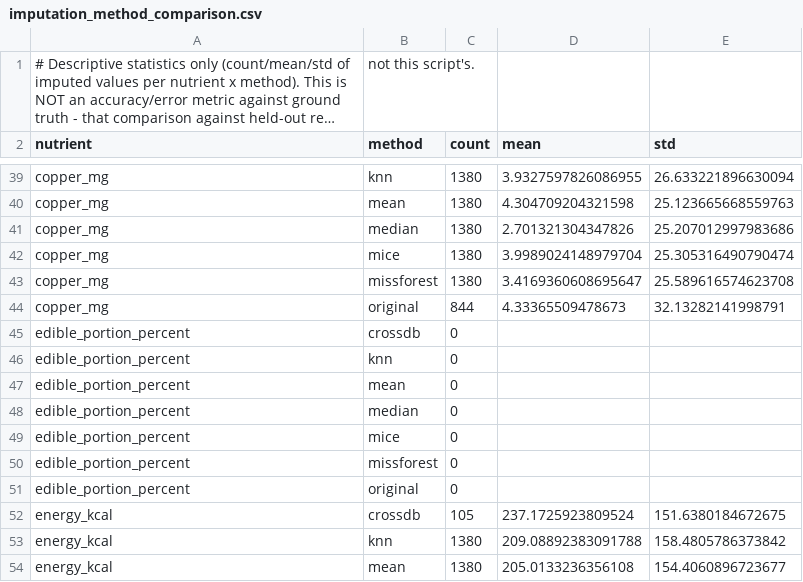
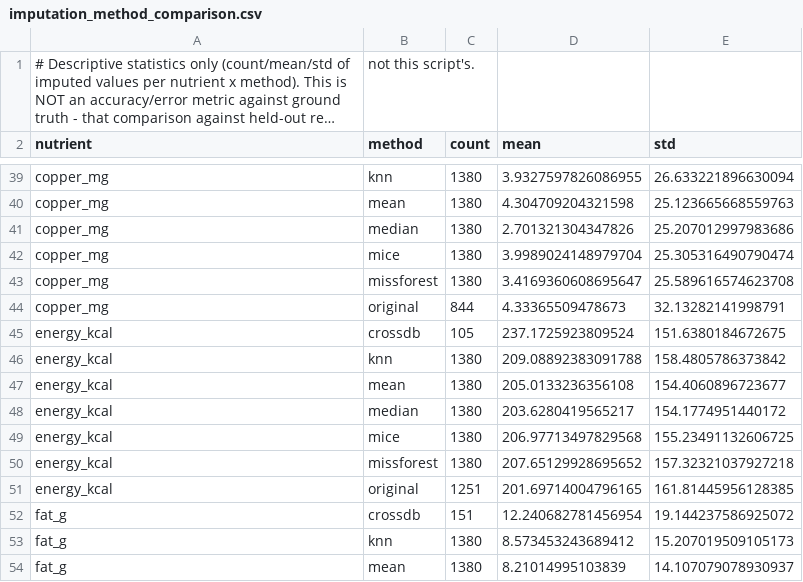
Before and after one commit to intanypurbasari/food-nutrition, a CSV file: reports/imputation_method_comparison.csv, drawn as a sheet; only a part is shown, gaps mark what is left out; the shorter side is filled out with more unchanged rows; long unchanged cells end in ….

Commit message:
chore(reports): drop edible_portion_percent rows from method comparison
Remove the 7 empty rows (all methods had count=0) for the deleted field.

```diff
--- a/reports/imputation_method_comparison.csv
+++ b/reports/imputation_method_comparison.csv
@@ -44,9 +44,2 @@ copper_mg,missforest,1380,3.4169360608695647,25.589616574623708
 copper_mg,original,844,4.33365509478673,32.13282141998791
-edible_portion_percent,crossdb,0,,
-edible_portion_percent,knn,0,,
-edible_portion_percent,mean,0,,
-edible_portion_percent,median,0,,
-edible_portion_percent,mice,0,,
-edible_portion_percent,missforest,0,,
-edible_portion_percent,original,0,,
 energy_kcal,crossdb,105,237.1725923809524,151.6380184672675
```
